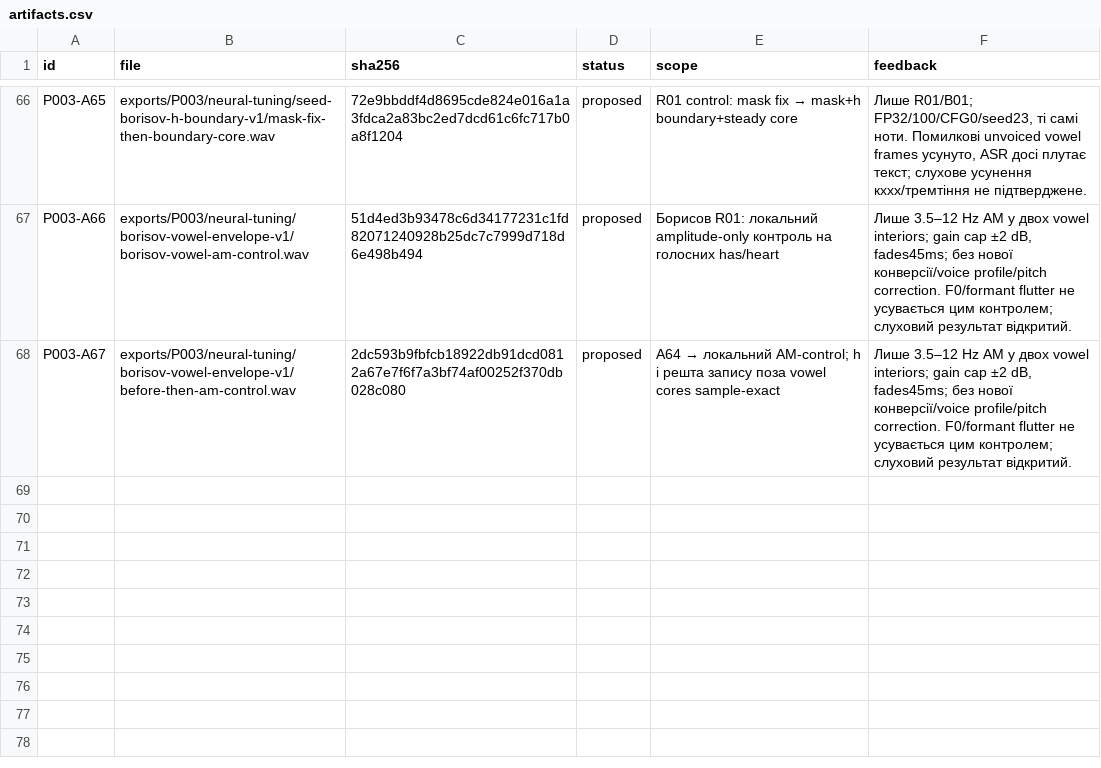
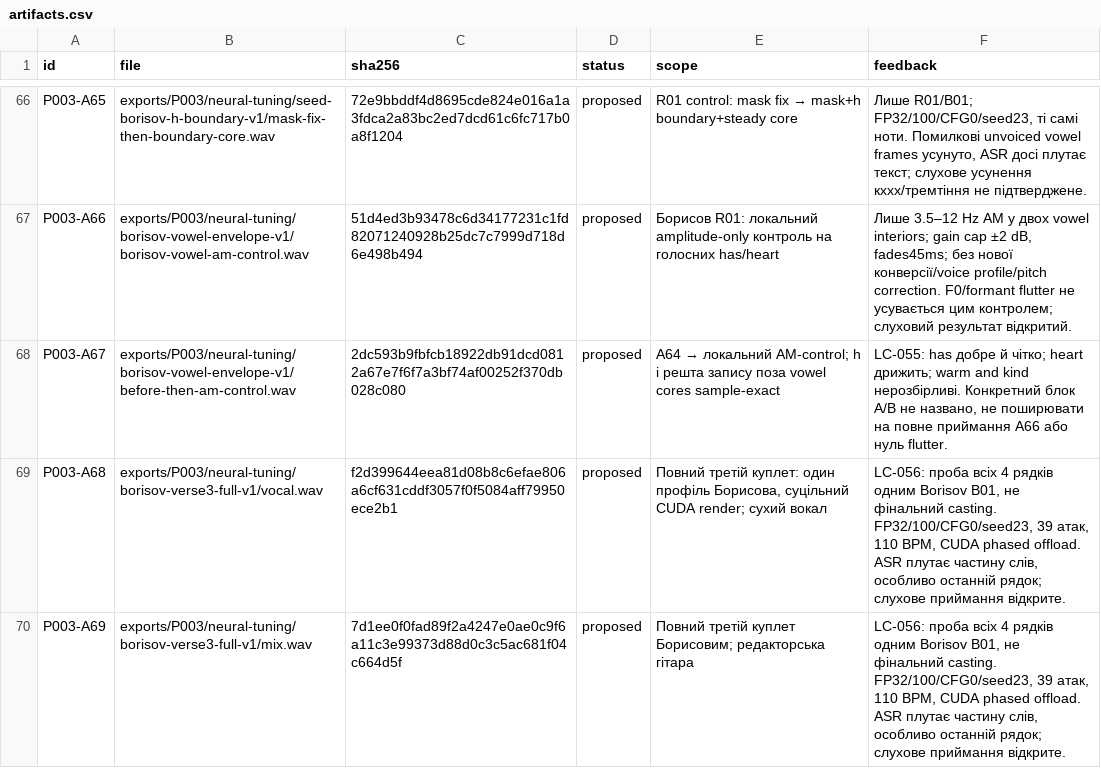
Before and after one commit to michkovsky/za-dvoma-zaitsiamy-dub, a CSV file: pilots/P003/artifacts.csv, drawn as a sheet; only a part is shown, gaps mark what is left out.

Commit message:
P003: відрендерити весь третій куплет Борисовим на CUDA

```diff
--- a/pilots/P003/artifacts.csv
+++ b/pilots/P003/artifacts.csv
@@ -67,2 +67,4 @@ P003-A65,exports/P003/neural-tuning/seed-borisov-h-boundary-v1/mask-fix-then-bou
 P003-A66,exports/P003/neural-tuning/borisov-vowel-envelope-v1/borisov-vowel-am-control.wav,51d4ed3b93478c6d34177231c1fd82071240928b25dc7c7999d718d6e498b494,proposed,Борисов R01: локальний amplitude-only контроль на голосних has/heart,"Лише 3.5–12 Hz AM у двох vowel interiors; gain cap ±2 dB, fades45ms; без нової конверсії/voice profile/pitch correction. F0/formant flutter не усувається цим контролем; слуховий результат відкритий."
-P003-A67,exports/P003/neural-tuning/borisov-vowel-envelope-v1/before-then-am-control.wav,2dc593b9fbfcb18922db91dcd0812a67e7f6f7a3bf74af00252f370db028c080,proposed,A64 → локальний AM-control; h і решта запису поза vowel cores sample-exact,"Лише 3.5–12 Hz AM у двох vowel interiors; gain cap ±2 dB, fades45ms; без нової конверсії/voice profile/pitch correction. F0/formant flutter не усувається цим контролем; слуховий результат відкритий."
+P003-A67,exports/P003/neural-tuning/borisov-vowel-envelope-v1/before-then-am-control.wav,2dc593b9fbfcb18922db91dcd0812a67e7f6f7a3bf74af00252f370db028c080,proposed,A64 → локальний AM-control; h і решта запису поза vowel cores sample-exact,"LC-055: has добре й чітко; heart дрижить; warm and kind нерозбірливі. Конкретний блок A/B не названо, не поширювати на повне приймання A66 або нуль flutter."
+P003-A68,exports/P003/neural-tuning/borisov-verse3-full-v1/vocal.wav,f2d399644eea81d08b8c6efae806a6cf631cddf3057f0f5084aff79950ece2b1,proposed,"Повний третій куплет: один профіль Борисова, суцільний CUDA render; сухий вокал","LC-056: проба всіх 4 рядків одним Borisov B01, не фінальний casting. FP32/100/CFG0/seed23, 39 атак, 110 BPM, CUDA phased offload. ASR плутає частину слів, особливо останній рядок; слухове приймання відкрите."
+P003-A69,exports/P003/neural-tuning/borisov-verse3-full-v1/mix.wav,7d1ee0f0fad89f2a4247e0ae0c9f6a11c3e99373d88d0c3c5ac681f04c664d5f,proposed,Повний третій куплет Борисовим; редакторська гітара,"LC-056: проба всіх 4 рядків одним Borisov B01, не фінальний casting. FP32/100/CFG0/seed23, 39 атак, 110 BPM, CUDA phased offload. ASR плутає частину слів, особливо останній рядок; слухове приймання відкрите."
```
Also changed, not shown: 4 other files.
